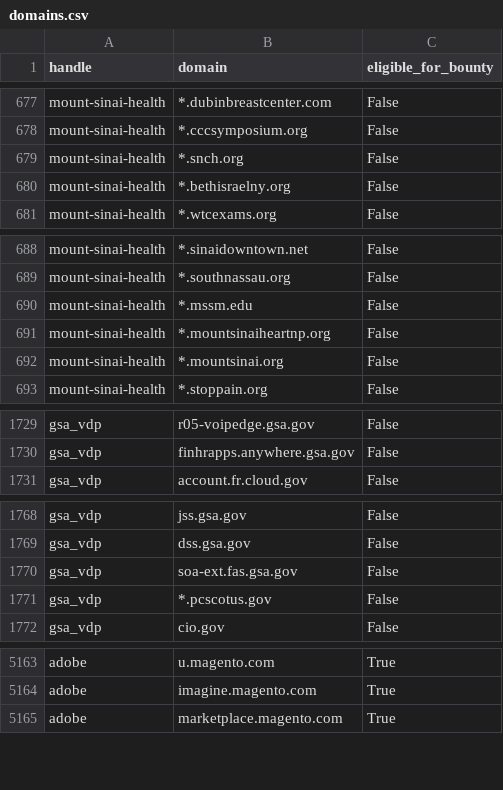
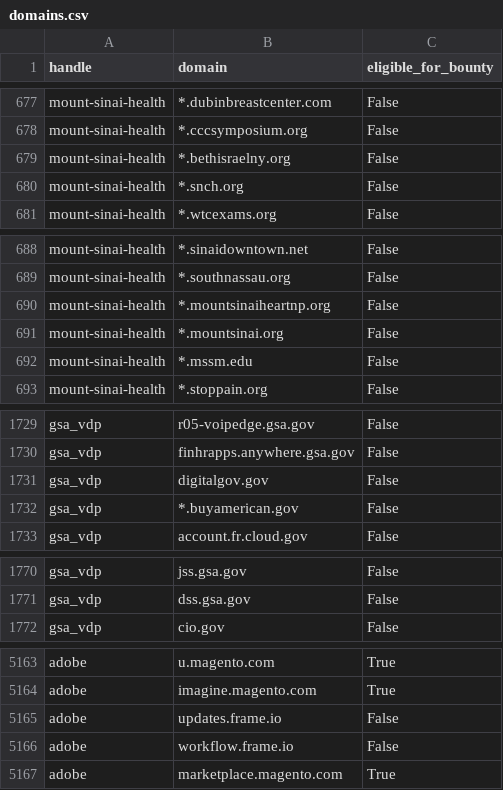
Before and after one commit to bbhunter/h1domains, a CSV file: domains.csv, drawn as a sheet; only a part is shown, gaps mark what is left out; the diff covers the shown part only.

```diff
--- a/domains.csv
+++ b/domains.csv
@@ -678,4 +678,4 @@ mount-sinai-health,*.dubinbreastcenter.com,False
 mount-sinai-health,*.cccsymposium.org,False
-mount-sinai-health,*.snch.org,False
 mount-sinai-health,*.bethisraelny.org,False
+mount-sinai-health,*.snch.org,False
 mount-sinai-health,*.wtcexams.org,False
@@ -689,5 +689,5 @@ mount-sinai-health,*.sinaidowntown.net,False
 mount-sinai-health,*.southnassau.org,False
-mount-sinai-health,*.mssm.edu,False
 mount-sinai-health,*.mountsinaiheartnp.org,False
 mount-sinai-health,*.mountsinai.org,False
+mount-sinai-health,*.mssm.edu,False
 mount-sinai-health,*.stoppain.org,False
@@ -1730,2 +1730,4 @@ gsa_vdp,r05-voipedge.gsa.gov,False
 gsa_vdp,finhrapps.anywhere.gsa.gov,False
+gsa_vdp,digitalgov.gov,False
+gsa_vdp,*.buyamerican.gov,False
 gsa_vdp,account.fr.cloud.gov,False
@@ -1769,4 +1771,2 @@ gsa_vdp,jss.gsa.gov,False
 gsa_vdp,dss.gsa.gov,False
-gsa_vdp,soa-ext.fas.gsa.gov,False
-gsa_vdp,*.pcscotus.gov,False
 gsa_vdp,cio.gov,False
@@ -5164,2 +5164,4 @@ adobe,u.magento.com,True
 adobe,imagine.magento.com,True
+adobe,updates.frame.io,False
+adobe,workflow.frame.io,False
 adobe,marketplace.magento.com,True
```
Also changed, not shown: 4 moved rows elsewhere in this file, 3 other files.
